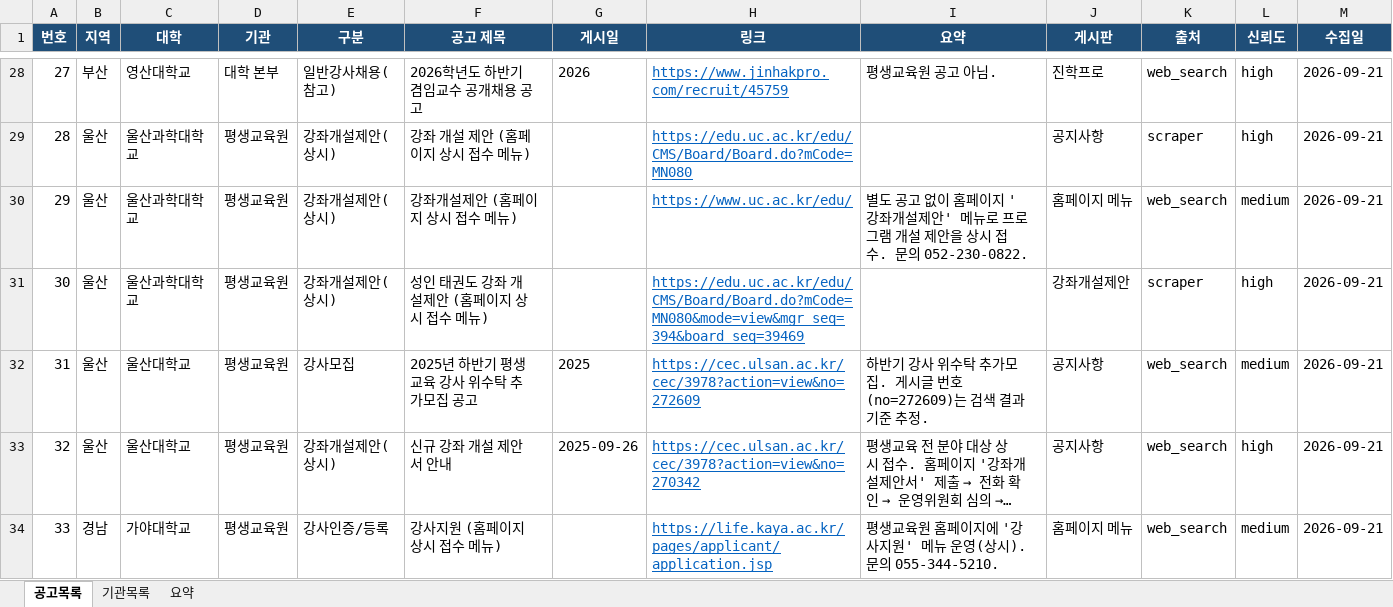
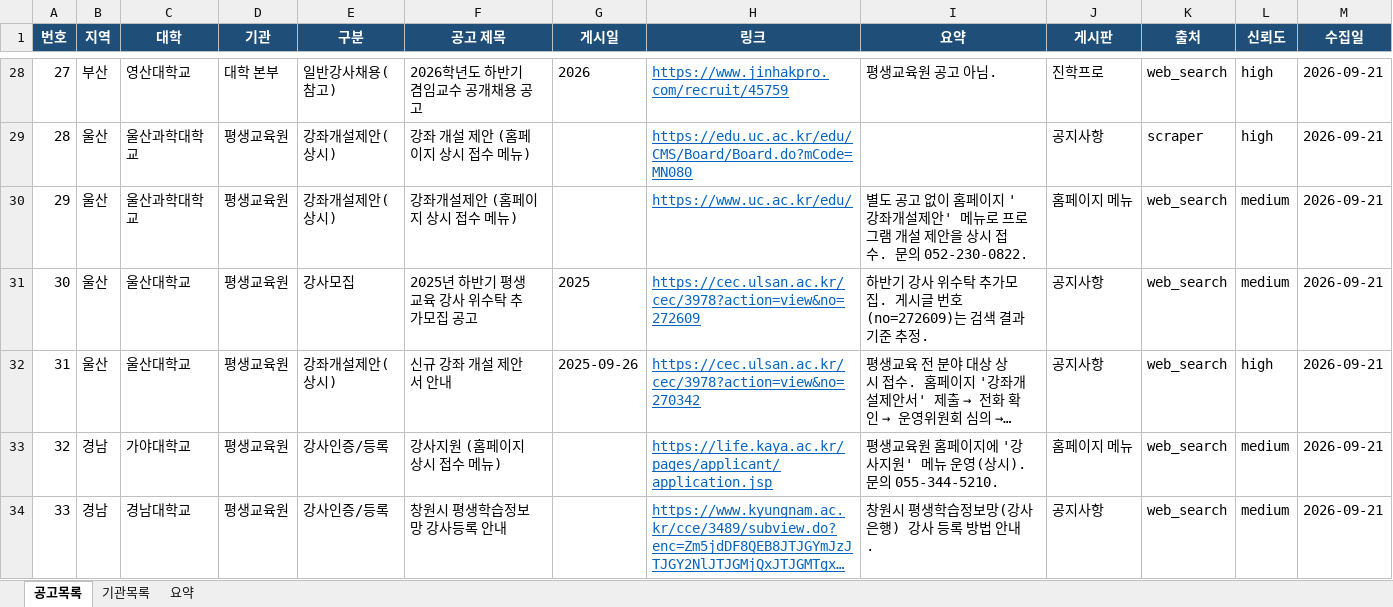
Before and after one commit to thskal17-sudo/Gyeongnam-Instructor-Announcement, an Excel workbook: data/announcements.xlsx, sheet 공고목록, drawn as a sheet; only a part is shown, gaps mark what is left out; the shorter side is filled out with more unchanged rows; long unchanged cells end in …; values as stored, in another font and other column widths than the file's, no borders; charts and pictures not drawn; removed rows and columns are numbered as before the commit, all else as after; the diff names each change by its address in the sheet, - before the commit and + after, or states it on an @@ line.

```diff
--- a/data/announcements.xlsx (sheet 공고목록)
+++ b/data/announcements.xlsx (sheet 공고목록)
-row 31: 30 | 울산 | 울산과학대학교 | 평생교육원 | 강좌개설제안(상시) | 성인 태권도 강좌 개설제안 (홈페이지 상시 접수 메뉴) |  | https://edu.uc.ac.kr/edu/CMS/Board/Board.do?mCode=MN080&mode=view&mgr_seq=394&board_seq=39469 |  | 강좌개설제안 | scraper | high | 2026-09-21
@@ column A (번호) renumbered from row 31 down @@
```
Also changed, not shown: sheet 기관목록, sheet 요약, charts or pictures, 5 other files.
